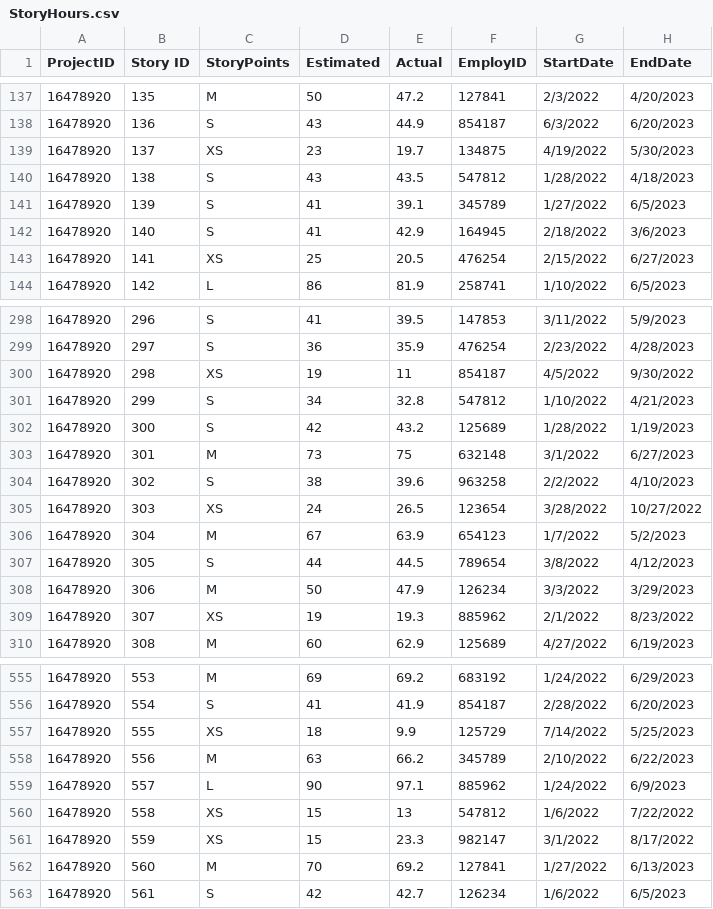
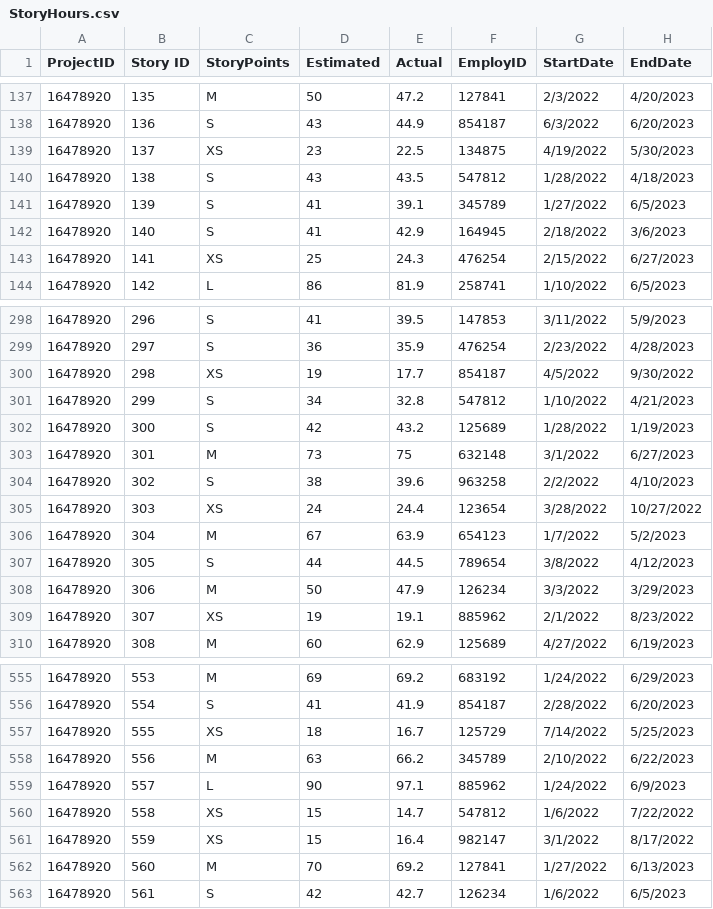
Before and after one commit to itprofessor-git/analytics, a CSV file: StoryHours.csv, drawn as a sheet; only a part is shown, gaps mark what is left out; the diff covers the shown part only.

```diff
--- a/StoryHours.csv
+++ b/StoryHours.csv
@@ -138,3 +138,3 @@ ProjectID,Story ID,StoryPoints,Estimated,Actual,EmployID,StartDate,EndDate
 16478920,136,S,43,44.9,854187,6/3/2022,6/20/2023
-16478920,137,XS,23,19.7,134875,4/19/2022,5/30/2023
+16478920,137,XS,23,22.5,134875,4/19/2022,5/30/2023
 16478920,138,S,43,43.5,547812,1/28/2022,4/18/2023
@@ -142,3 +142,3 @@ ProjectID,Story ID,StoryPoints,Estimated,Actual,EmployID,StartDate,EndDate
 16478920,140,S,41,42.9,164945,2/18/2022,3/6/2023
-16478920,141,XS,25,20.5,476254,2/15/2022,6/27/2023
+16478920,141,XS,25,24.3,476254,2/15/2022,6/27/2023
 16478920,142,L,86,81.9,258741,1/10/2022,6/5/2023
@@ -299,3 +299,3 @@ ProjectID,Story ID,StoryPoints,Estimated,Actual,EmployID,StartDate,EndDate
 16478920,297,S,36,35.9,476254,2/23/2022,4/28/2023
-16478920,298,XS,19,11,854187,4/5/2022,9/30/2022
+16478920,298,XS,19,17.7,854187,4/5/2022,9/30/2022
 16478920,299,S,34,32.8,547812,1/10/2022,4/21/2023
@@ -304,3 +304,3 @@ ProjectID,Story ID,StoryPoints,Estimated,Actual,EmployID,StartDate,EndDate
 16478920,302,S,38,39.6,963258,2/2/2022,4/10/2023
-16478920,303,XS,24,26.5,123654,3/28/2022,10/27/2022
+16478920,303,XS,24,24.4,123654,3/28/2022,10/27/2022
 16478920,304,M,67,63.9,654123,1/7/2022,5/2/2023
@@ -308,3 +308,3 @@ ProjectID,Story ID,StoryPoints,Estimated,Actual,EmployID,StartDate,EndDate
 16478920,306,M,50,47.9,126234,3/3/2022,3/29/2023
-16478920,307,XS,19,19.3,885962,2/1/2022,8/23/2022
+16478920,307,XS,19,19.1,885962,2/1/2022,8/23/2022
 16478920,308,M,60,62.9,125689,4/27/2022,6/19/2023
@@ -556,7 +556,7 @@ ProjectID,Story ID,StoryPoints,Estimated,Actual,EmployID,StartDate,EndDate
 16478920,554,S,41,41.9,854187,2/28/2022,6/20/2023
-16478920,555,XS,18,9.9,125729,7/14/2022,5/25/2023
+16478920,555,XS,18,16.7,125729,7/14/2022,5/25/2023
 16478920,556,M,63,66.2,345789,2/10/2022,6/22/2023
 16478920,557,L,90,97.1,885962,1/24/2022,6/9/2023
-16478920,558,XS,15,13,547812,1/6/2022,7/22/2022
-16478920,559,XS,15,23.3,982147,3/1/2022,8/17/2022
+16478920,558,XS,15,14.7,547812,1/6/2022,7/22/2022
+16478920,559,XS,15,16.4,982147,3/1/2022,8/17/2022
 16478920,560,M,70,69.2,127841,1/27/2022,6/13/2023
```
Also changed, not shown: 64 edited cells elsewhere in this file.
